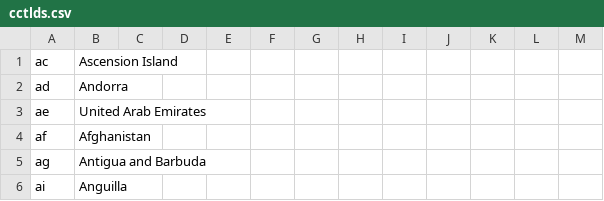
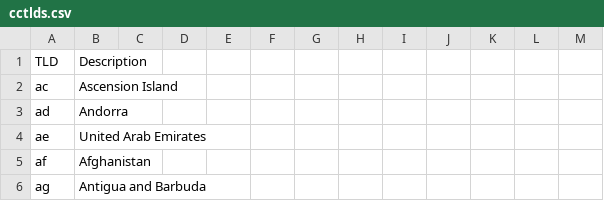
Before and after one commit to florianeckerstorfer/tld-data, a CSV file: cctlds.csv, drawn as a sheet; only a part is shown; the shorter side is filled out with more unchanged rows.

Commit message:
Added header to cctlds.csv

```diff
--- a/cctlds.csv
+++ b/cctlds.csv
@@ -1 +1,2 @@
+"TLD","Description"
 "ac","Ascension Island"
```
